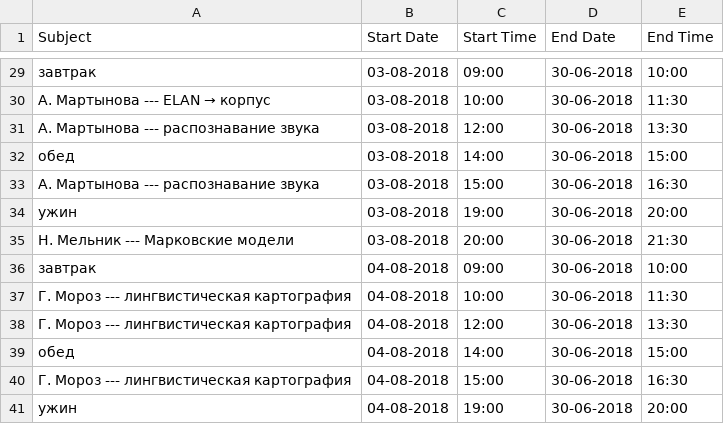
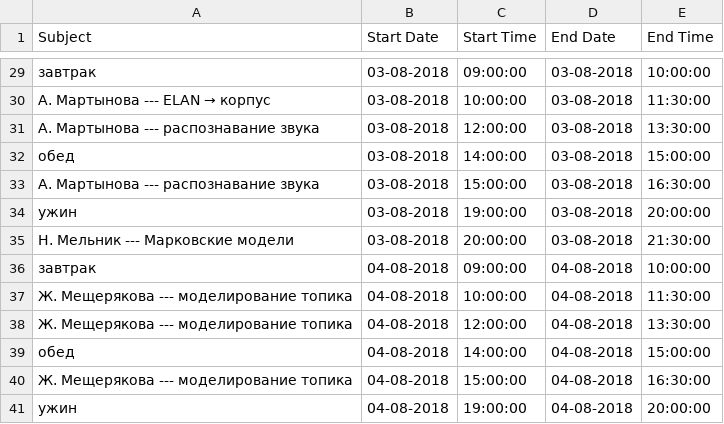
Before and after one commit to agricolamz/2018_lingdan_organisation, a CSV file: 2018_lingdan_calendar.csv, drawn as a sheet; only a part is shown, gaps mark what is left out; the diff covers the shown part only.

```diff
--- a/2018_lingdan_calendar.csv
+++ b/2018_lingdan_calendar.csv
@@ -29,13 +29,13 @@ Subject,Start Date,Start Time,End Date,End Time
-завтрак,03-08-2018,09:00,30-06-2018,10:00
-А. Мартынова --- ELAN → корпус,03-08-2018,10:00,30-06-2018,11:30
-А. Мартынова --- распознавание звука,03-08-2018,12:00,30-06-2018,13:30
-обед,03-08-2018,14:00,30-06-2018,15:00
-А. Мартынова --- распознавание звука,03-08-2018,15:00,30-06-2018,16:30
-ужин,03-08-2018,19:00,30-06-2018,20:00
-Н. Мельник --- Марковские модели,03-08-2018,20:00,30-06-2018,21:30
-завтрак,04-08-2018,09:00,30-06-2018,10:00
-Г. Мороз --- лингвистическая картография,04-08-2018,10:00,30-06-2018,11:30
-Г. Мороз --- лингвистическая картография,04-08-2018,12:00,30-06-2018,13:30
-обед,04-08-2018,14:00,30-06-2018,15:00
-Г. Мороз --- лингвистическая картография,04-08-2018,15:00,30-06-2018,16:30
-ужин,04-08-2018,19:00,30-06-2018,20:00
+завтрак,03-08-2018,09:00:00,03-08-2018,10:00:00
+А. Мартынова --- ELAN → корпус,03-08-2018,10:00:00,03-08-2018,11:30:00
+А. Мартынова --- распознавание звука,03-08-2018,12:00:00,03-08-2018,13:30:00
+обед,03-08-2018,14:00:00,03-08-2018,15:00:00
+А. Мартынова --- распознавание звука,03-08-2018,15:00:00,03-08-2018,16:30:00
+ужин,03-08-2018,19:00:00,03-08-2018,20:00:00
+Н. Мельник --- Марковские модели,03-08-2018,20:00:00,03-08-2018,21:30:00
+завтрак,04-08-2018,09:00:00,04-08-2018,10:00:00
+Ж. Мещерякова --- моделирование топика,04-08-2018,10:00:00,04-08-2018,11:30:00
+Ж. Мещерякова --- моделирование топика,04-08-2018,12:00:00,04-08-2018,13:30:00
+обед,04-08-2018,14:00:00,04-08-2018,15:00:00
+Ж. Мещерякова --- моделирование топика,04-08-2018,15:00:00,04-08-2018,16:30:00
+ужин,04-08-2018,19:00:00,04-08-2018,20:00:00
```
Also changed, not shown: 84 edited cells elsewhere in this file, 2 other files.
